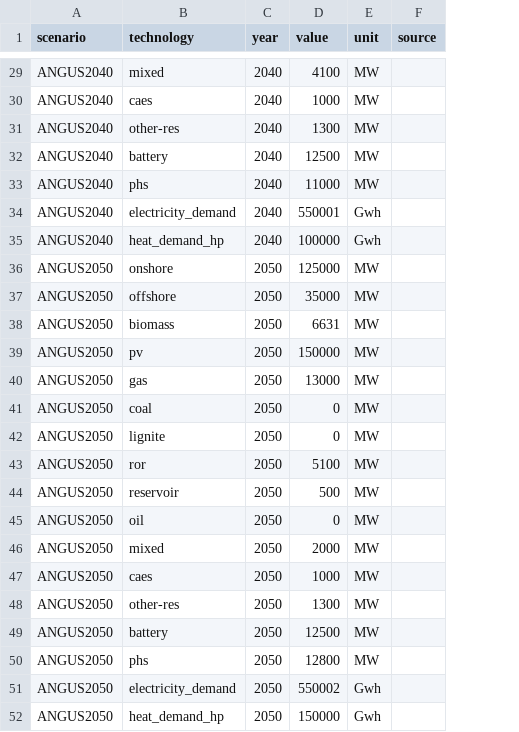
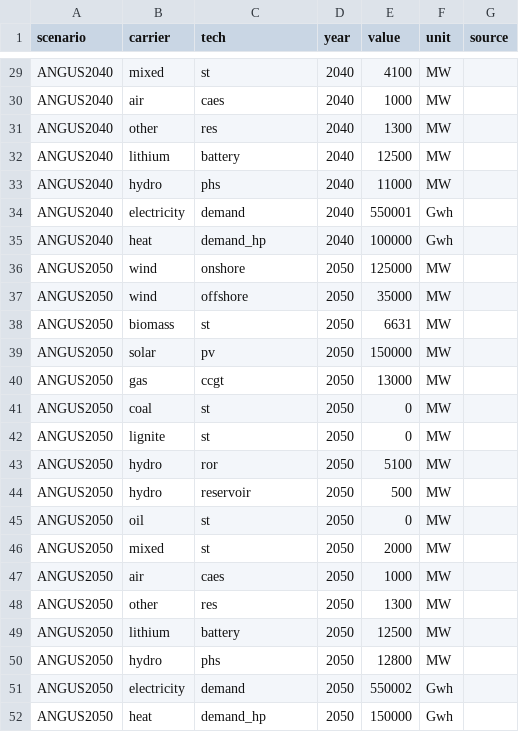
Before and after one commit to ZNES-datapackages/angus-input-data, a CSV file: capacities/german-energy-system.csv, drawn as a sheet; only a part is shown, gaps mark what is left out; addresses are those after the commit; the diff covers the shown part only; the diff names each change by its address in the sheet, - before the commit and + after, or states it on an @@ line.

Commit message:
Adapt structure to carrier tech

```diff
--- a/capacities/german-energy-system.csv
+++ b/capacities/german-energy-system.csv
+column B (carrier), rows 29-52: mixed | air | other | lithium | hydro | electricity | heat | wind | wind | biomass | solar | gas | coal | lignite | hydro | hydro | oil | mixed | air | other | lithium | hydro | electricity | heat
-C1: technology
+C1: tech
-C29 (tech): mixed
+C29 (tech): st
-C31 (tech): other-res
+C31 (tech): res
-C34 (tech): electricity_demand
+C34 (tech): demand
-C35 (tech): heat_demand_hp
+C35 (tech): demand_hp
-C38 (tech): biomass
+C38 (tech): st
-C40 (tech): gas
+C40 (tech): ccgt
-C41 (tech): coal
+C41 (tech): st
-C42 (tech): lignite
+C42 (tech): st
-C45 (tech): oil
+C45 (tech): st
-C46 (tech): mixed
+C46 (tech): st
-C48 (tech): other-res
+C48 (tech): res
-C51 (tech): electricity_demand
+C51 (tech): demand
-C52 (tech): heat_demand_hp
+C52 (tech): demand_hp
```
Also changed, not shown: 14 edited cells elsewhere in this file, 1 other file.
